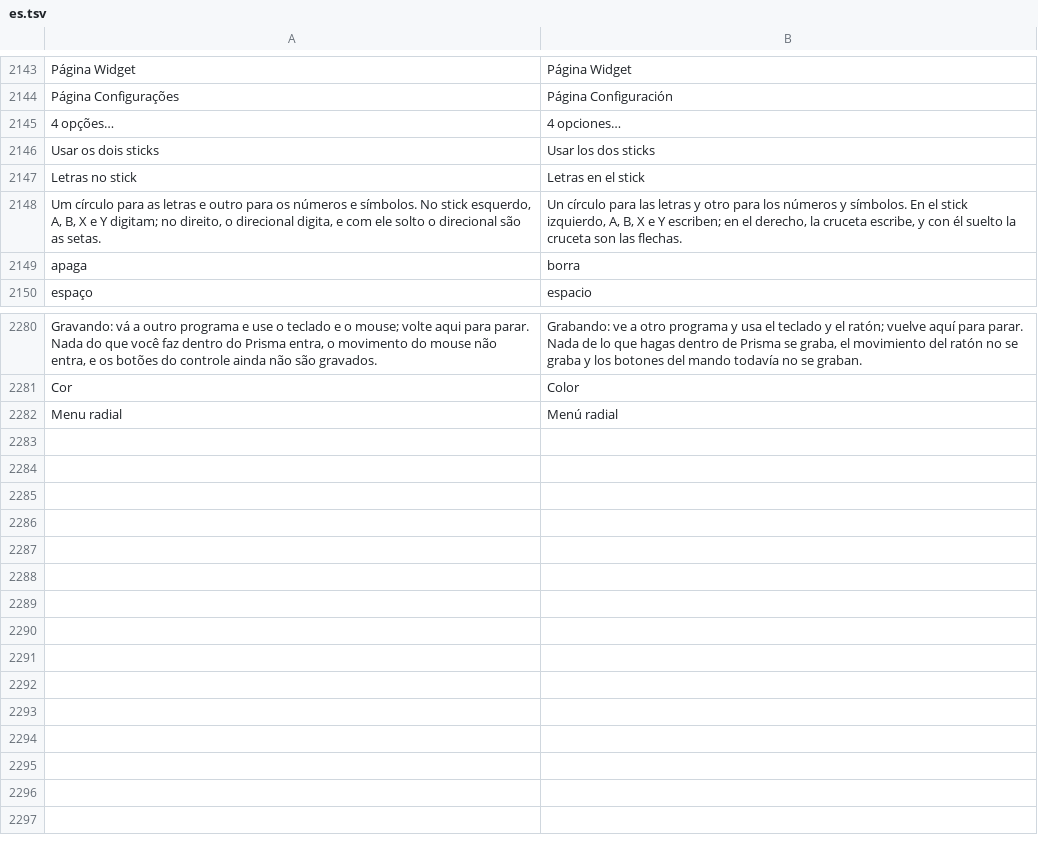
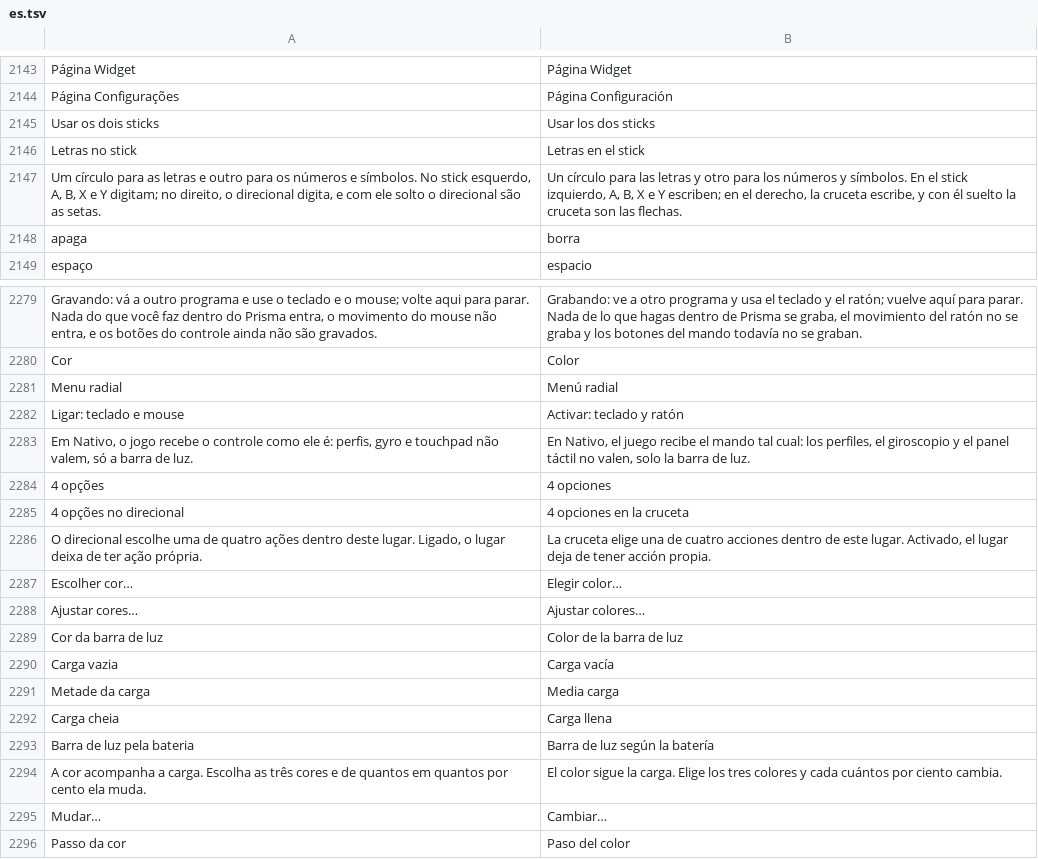
Before and after one commit to maliquem/Prisma, a TSV file: res/es.tsv, drawn as a sheet; only a part is shown, gaps mark what is left out; removed rows and columns are numbered as before the commit, all else as after; the diff names each change by its address in the sheet, - before the commit and + after, or states it on an @@ line.

```diff
--- a/res/es.tsv
+++ b/res/es.tsv
-row 2145: 4 opções… | 4 opciones…
+row 2282: Ligar: teclado e mouse | Activar: teclado y ratón
+row 2283: Em Nativo, o jogo recebe o controle como ele é: perfis, gyro e touchpad não valem, só a barra de luz. | En Nativo, el juego recibe el mando tal cual: los perfiles, el giroscopio y el panel táctil no valen, solo la barra de luz.
+row 2284: 4 opções | 4 opciones
+row 2285: 4 opções no direcional | 4 opciones en la cruceta
+row 2286: O direcional escolhe uma de quatro ações dentro deste lugar. Ligado, o lugar deixa de ter ação própria. | La cruceta elige una de cuatro acciones dentro de este lugar. Activado, el lugar deja de tener acción propia.
+row 2287: Escolher cor… | Elegir color…
+row 2288: Ajustar cores… | Ajustar colores…
+row 2289: Cor da barra de luz | Color de la barra de luz
+row 2290: Carga vazia | Carga vacía
+row 2291: Metade da carga | Media carga
+row 2292: Carga cheia | Carga llena
+row 2293: Barra de luz pela bateria | Barra de luz según la batería
+row 2294: A cor acompanha a carga. Escolha as três cores e de quantos em quantos por cento ela muda. | El color sigue la carga. Elige los tres colores y cada cuántos por ciento cambia.
+row 2295: Mudar… | Cambiar…
+row 2296: Passo da cor | Paso del color
```
Also changed, not shown: res/en.tsv, res/ru.tsv, 12 other files.
